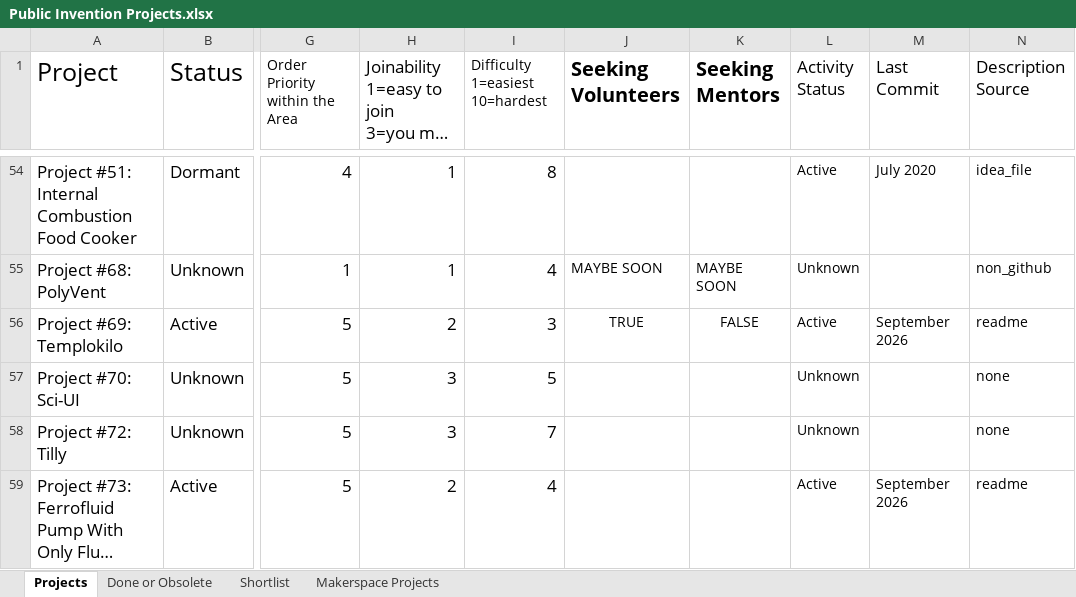
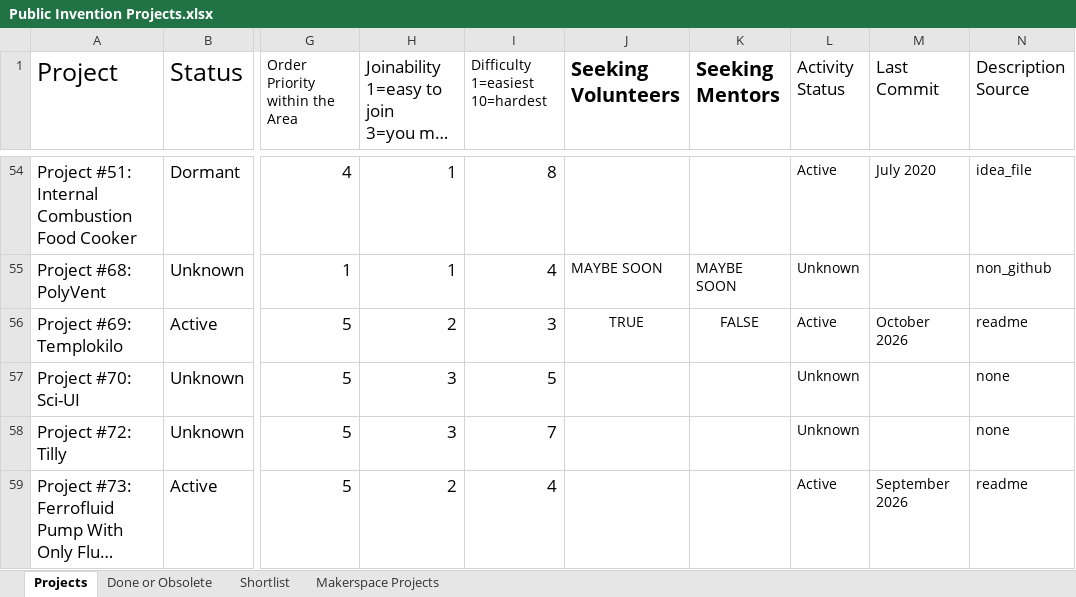
Before and after one commit to PubInv/Project-ChatBot, an Excel workbook: sources/Public Invention Projects.xlsx, sheet Projects, drawn as a sheet; only a part is shown, gaps mark what is left out; long unchanged cells end in …; values as stored, in another font and other column widths than the file's, no borders; charts and pictures not drawn; the diff names each change by its address in the sheet, - before the commit and + after, or states it on an @@ line.

```diff
--- a/sources/Public Invention Projects.xlsx (sheet Projects)
+++ b/sources/Public Invention Projects.xlsx (sheet Projects)
-M56 (Last Commit): September 2026
+M56 (Last Commit): October 2026
```
